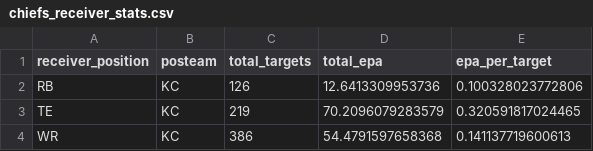
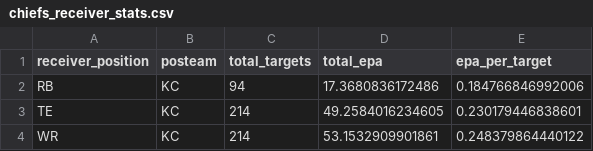
Before and after one commit to tcross616/Sports_Analytics_I, a CSV file: chiefs_receiver_stats.csv, drawn as a sheet.

```diff
--- a/chiefs_receiver_stats.csv
+++ b/chiefs_receiver_stats.csv
@@ -1,4 +1,4 @@
 "receiver_position","posteam","total_targets","total_epa","epa_per_target"
-"RB","KC",126,12.6413309953736,0.100328023772806
-"TE","KC",219,70.2096079283579,0.320591817024465
-"WR","KC",386,54.4791597658368,0.141137719600613
+"RB","KC",94,17.3680836172486,0.184766846992006
+"TE","KC",214,49.2584016234605,0.230179446838601
+"WR","KC",214,53.1532909901861,0.248379864440122
```
Also changed, not shown: receiver_stats.csv, team_insights.csv, 3 other files.
